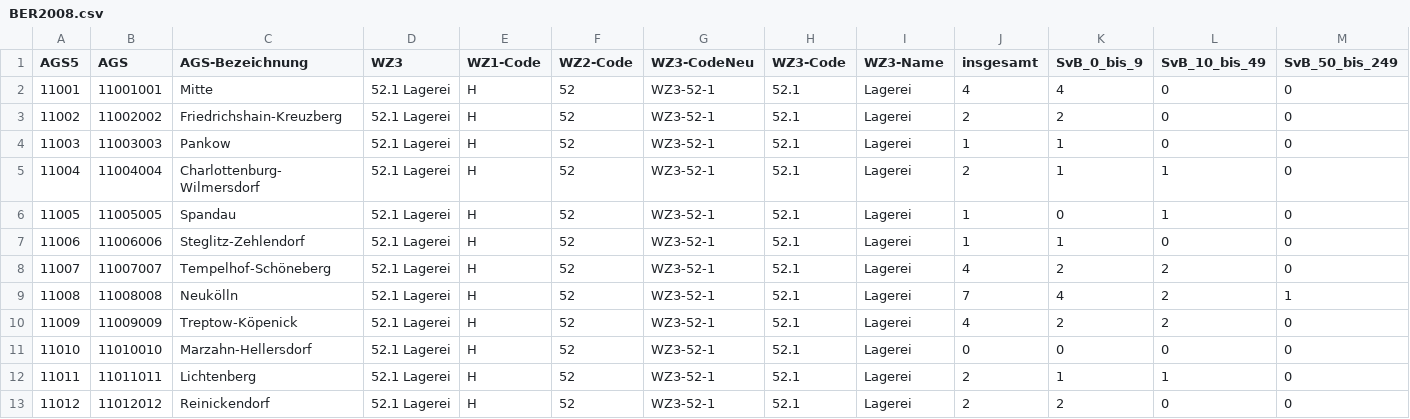
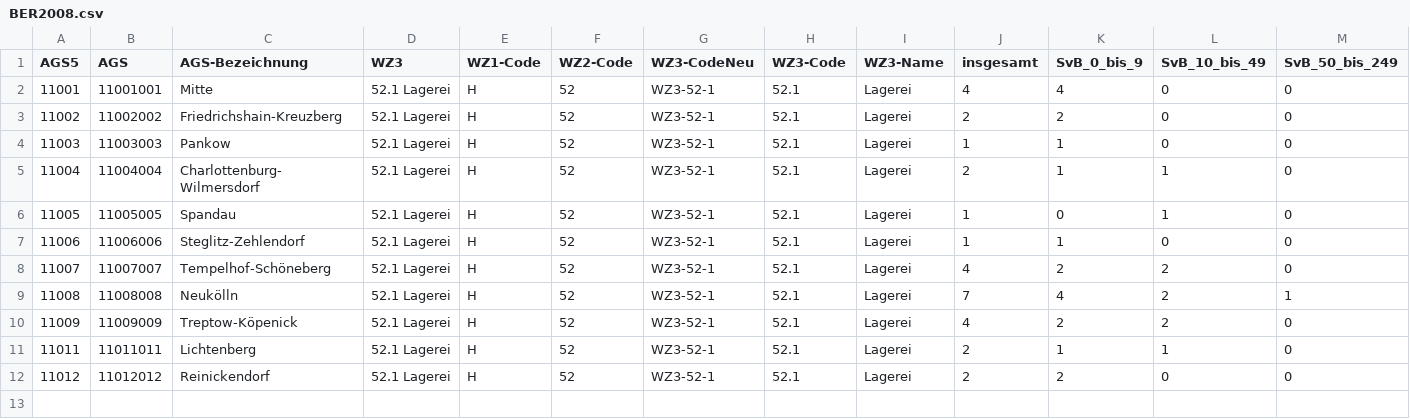
Before and after one commit to Falko-R/b3, a CSV file: 1-prep/ecodat/BER2008.csv, drawn as a sheet; only a part is shown; rows hold the shown columns only; the diff names each change by its address in the sheet, - before the commit and + after, or states it on an @@ line.

```diff
--- a/1-prep/ecodat/BER2008.csv
+++ b/1-prep/ecodat/BER2008.csv
-row 11: 11010 | 11010010 | Marzahn-Hellersdorf | 52.1 Lagerei | H | 52 | WZ3-52-1 | 52.1 | Lagerei | 0 | 0 | 0 | 0
```
Also changed, not shown: 1-prep/ecodat/BER2006.csv, 1-prep/ecodat/BER2007.csv, 17 other files.
